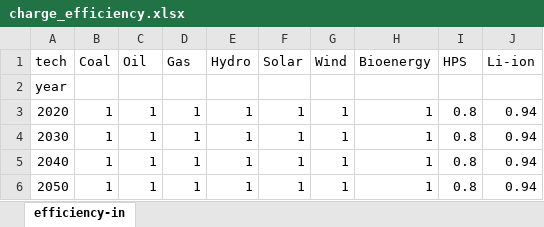
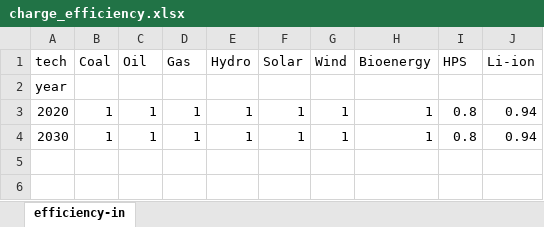
Before and after one commit to PREP-NexT/PREP-SHOT, an Excel workbook: southeast_asia/charge_efficiency.xlsx, sheet efficiency-in, drawn as a sheet; values as stored, in another font and other column widths than the file's, no borders; the diff names each change by its address in the sheet, - before the commit and + after, or states it on an @@ line.

```diff
--- a/southeast_asia/charge_efficiency.xlsx (sheet efficiency-in)
+++ b/southeast_asia/charge_efficiency.xlsx (sheet efficiency-in)
-row 5: 2040 | 1 | 1 | 1 | 1 | 1 | 1 | 1 | 0.8 | 0.94
-row 6: 2050 | 1 | 1 | 1 | 1 | 1 | 1 | 1 | 0.8 | 0.94
```
Also changed, not shown: southeast_asia/discharge_efficiency.xlsx, southeast_asia/discount_factor.xlsx, 19 other files.
